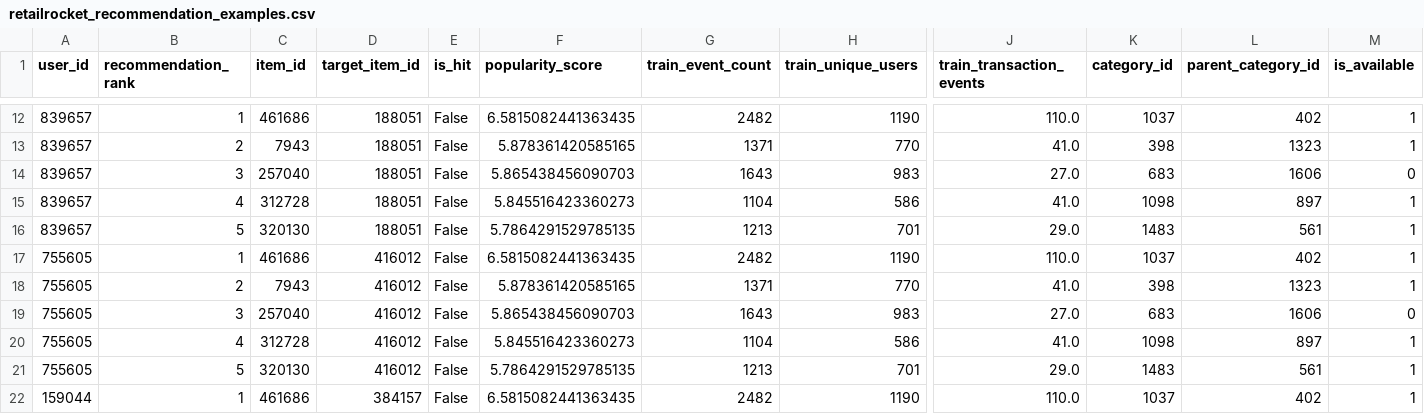
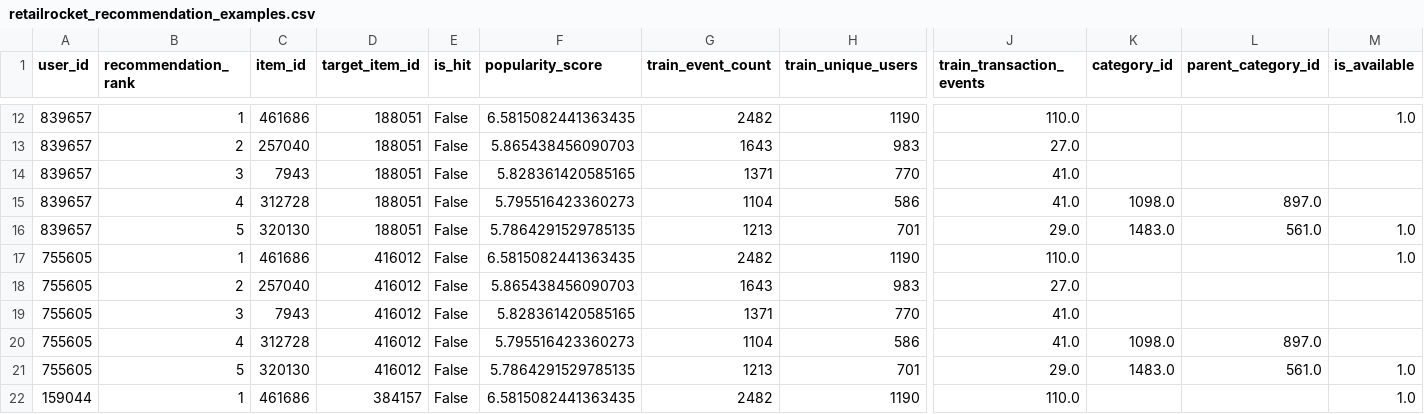
Before and after one commit to jkjitendra/recomart-pipeline, a CSV file: reports/retailrocket_recommendation_examples.csv, drawn as a sheet; only a part is shown, gaps mark what is left out; removed rows and columns are numbered as before the commit, all else as after; rows hold the shown columns only; the diff covers the shown part only; the diff names each change by its address in the sheet, - before the commit and + after, or states it on an @@ line.

```diff
--- a/reports/retailrocket_recommendation_examples.csv
+++ b/reports/retailrocket_recommendation_examples.csv
-K12 (category_id): 1037
+K12 (category_id): (empty)
-L12 (parent_category_id): 402
+L12 (parent_category_id): (empty)
-M12 (is_available): 1
+M12 (is_available): 1.0
-row 13: 839657 | 2 | 7943 | 188051 | False | 5.878361420585165 | 1371 | 770 | 41.0 | 398 | 1323 | 1
-B13 (recommendation_rank): 3
+B13 (recommendation_rank): 2
-K13 (category_id): 683
+K13 (category_id): (empty)
-L13 (parent_category_id): 1606
+L13 (parent_category_id): (empty)
-M13 (is_available): 0
+M13 (is_available): (empty)
+row 14: 839657 | 3 | 7943 | 188051 | False | 5.828361420585165 | 1371 | 770 | 41.0
-F15 (popularity_score): 5.845516423360273
+F15 (popularity_score): 5.795516423360273
-K15 (category_id): 1098
+K15 (category_id): 1098.0
-L15 (parent_category_id): 897
+L15 (parent_category_id): 897.0
-M15 (is_available): 1
+M15 (is_available): (empty)
-K16 (category_id): 1483
+K16 (category_id): 1483.0
-L16 (parent_category_id): 561
+L16 (parent_category_id): 561.0
-M16:M17 (is_available): 1
+M16:M17 (is_available): 1.0
-K17 (category_id): 1037
+K17 (category_id): (empty)
-L17 (parent_category_id): 402
+L17 (parent_category_id): (empty)
-row 18: 755605 | 2 | 7943 | 416012 | False | 5.878361420585165 | 1371 | 770 | 41.0 | 398 | 1323 | 1
-B18 (recommendation_rank): 3
+B18 (recommendation_rank): 2
-K18 (category_id): 683
+K18 (category_id): (empty)
-L18 (parent_category_id): 1606
+L18 (parent_category_id): (empty)
-M18 (is_available): 0
+M18 (is_available): (empty)
+row 19: 755605 | 3 | 7943 | 416012 | False | 5.828361420585165 | 1371 | 770 | 41.0
-F20 (popularity_score): 5.845516423360273
+F20 (popularity_score): 5.795516423360273
-K20 (category_id): 1098
+K20 (category_id): 1098.0
-L20 (parent_category_id): 897
+L20 (parent_category_id): 897.0
-M20 (is_available): 1
+M20 (is_available): (empty)
-K21 (category_id): 1483
+K21 (category_id): 1483.0
-L21 (parent_category_id): 561
+L21 (parent_category_id): 561.0
-M21:M22 (is_available): 1
+M21:M22 (is_available): 1.0
-K22 (category_id): 1037
+K22 (category_id): (empty)
-L22 (parent_category_id): 402
+L22 (parent_category_id): (empty)
```
Also changed, not shown: 3 added rows, 3 removed rows and 39 edited cells elsewhere in this file, reports/retailrocket_content_model_training_summary.csv, reports/retailrocket_content_recommendation_examples.csv, 10 other files.
